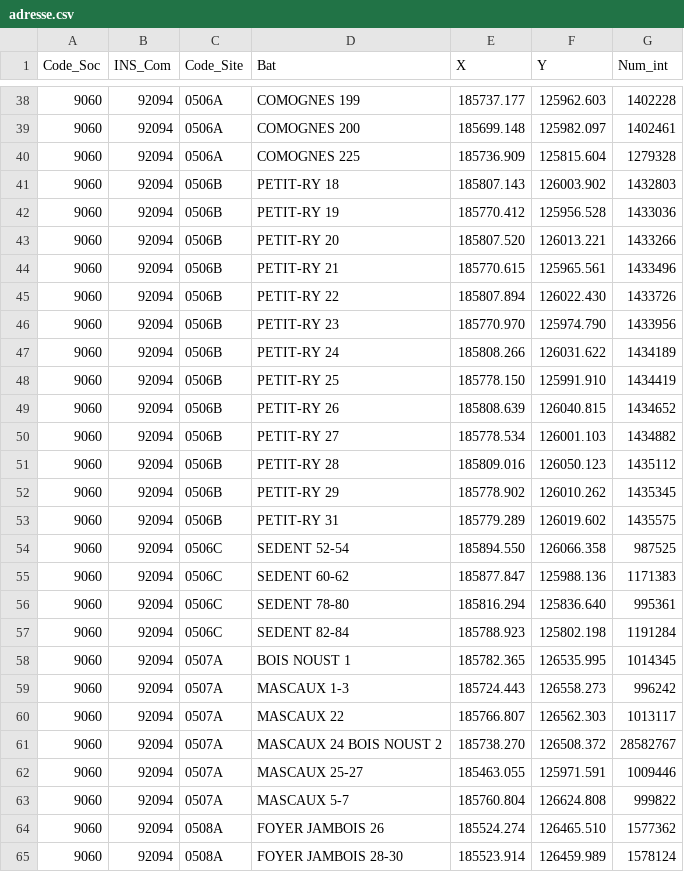
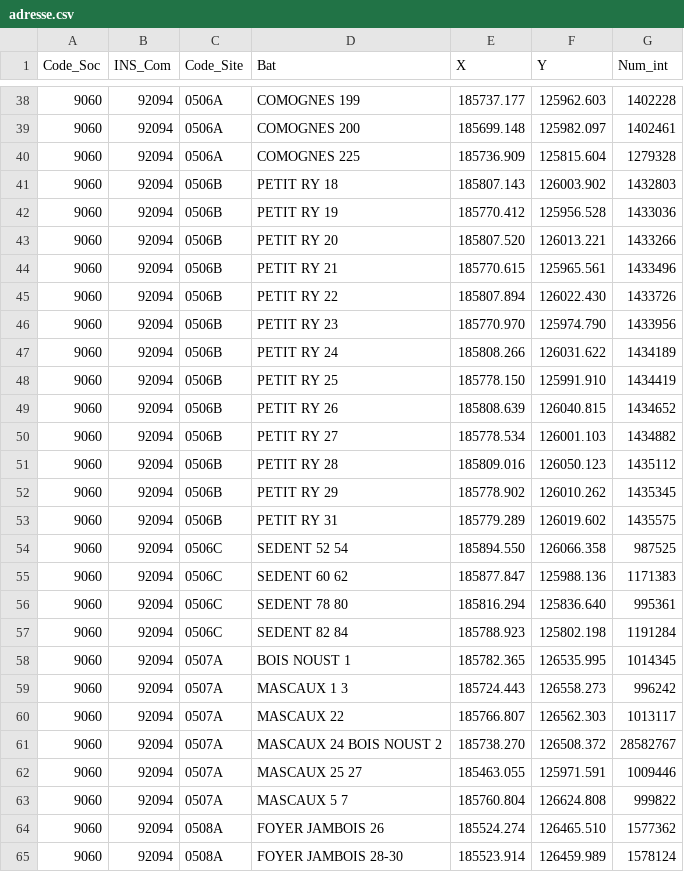
Before and after one commit to PaulDGeom/testNeo4j, a CSV file: adresse.csv, drawn as a sheet; only a part is shown, gaps mark what is left out; the diff covers the shown part only.

Commit message:
Update adresse.csv

```diff
--- a/adresse.csv
+++ b/adresse.csv
@@ -40,25 +40,25 @@ Code_Soc;INS_Com;Code_Site;Bat;X;Y;Num_int
 9060;92094;0506A;COMOGNES 225;185736.909;125815.604;1279328
-9060;92094;0506B;PETIT-RY 18;185807.143;126003.902;1432803
-9060;92094;0506B;PETIT-RY 19;185770.412;125956.528;1433036
-9060;92094;0506B;PETIT-RY 20;185807.520;126013.221;1433266
-9060;92094;0506B;PETIT-RY 21;185770.615;125965.561;1433496
-9060;92094;0506B;PETIT-RY 22;185807.894;126022.430;1433726
-9060;92094;0506B;PETIT-RY 23;185770.970;125974.790;1433956
-9060;92094;0506B;PETIT-RY 24;185808.266;126031.622;1434189
-9060;92094;0506B;PETIT-RY 25;185778.150;125991.910;1434419
-9060;92094;0506B;PETIT-RY 26;185808.639;126040.815;1434652
-9060;92094;0506B;PETIT-RY 27;185778.534;126001.103;1434882
-9060;92094;0506B;PETIT-RY 28;185809.016;126050.123;1435112
-9060;92094;0506B;PETIT-RY 29;185778.902;126010.262;1435345
-9060;92094;0506B;PETIT-RY 31;185779.289;126019.602;1435575
-9060;92094;0506C;SEDENT 52-54;185894.550;126066.358;987525
-9060;92094;0506C;SEDENT 60-62;185877.847;125988.136;1171383
-9060;92094;0506C;SEDENT 78-80;185816.294;125836.640;995361
-9060;92094;0506C;SEDENT 82-84;185788.923;125802.198;1191284
+9060;92094;0506B;PETIT RY 18;185807.143;126003.902;1432803
+9060;92094;0506B;PETIT RY 19;185770.412;125956.528;1433036
+9060;92094;0506B;PETIT RY 20;185807.520;126013.221;1433266
+9060;92094;0506B;PETIT RY 21;185770.615;125965.561;1433496
+9060;92094;0506B;PETIT RY 22;185807.894;126022.430;1433726
+9060;92094;0506B;PETIT RY 23;185770.970;125974.790;1433956
+9060;92094;0506B;PETIT RY 24;185808.266;126031.622;1434189
+9060;92094;0506B;PETIT RY 25;185778.150;125991.910;1434419
+9060;92094;0506B;PETIT RY 26;185808.639;126040.815;1434652
+9060;92094;0506B;PETIT RY 27;185778.534;126001.103;1434882
+9060;92094;0506B;PETIT RY 28;185809.016;126050.123;1435112
+9060;92094;0506B;PETIT RY 29;185778.902;126010.262;1435345
+9060;92094;0506B;PETIT RY 31;185779.289;126019.602;1435575
+9060;92094;0506C;SEDENT 52 54;185894.550;126066.358;987525
+9060;92094;0506C;SEDENT 60 62;185877.847;125988.136;1171383
+9060;92094;0506C;SEDENT 78 80;185816.294;125836.640;995361
+9060;92094;0506C;SEDENT 82 84;185788.923;125802.198;1191284
 9060;92094;0507A;BOIS NOUST 1;185782.365;126535.995;1014345
-9060;92094;0507A;MASCAUX 1-3;185724.443;126558.273;996242
+9060;92094;0507A;MASCAUX 1 3;185724.443;126558.273;996242
 9060;92094;0507A;MASCAUX 22;185766.807;126562.303;1013117
 9060;92094;0507A;MASCAUX 24 BOIS NOUST 2;185738.270;126508.372;28582767
-9060;92094;0507A;MASCAUX 25-27;185463.055;125971.591;1009446
-9060;92094;0507A;MASCAUX 5-7;185760.804;126624.808;999822
+9060;92094;0507A;MASCAUX 25 27;185463.055;125971.591;1009446
+9060;92094;0507A;MASCAUX 5 7;185760.804;126624.808;999822
 9060;92094;0508A;FOYER JAMBOIS 26;185524.274;126465.510;1577362
```
Also changed, not shown: 28 edited cells elsewhere in this file.
